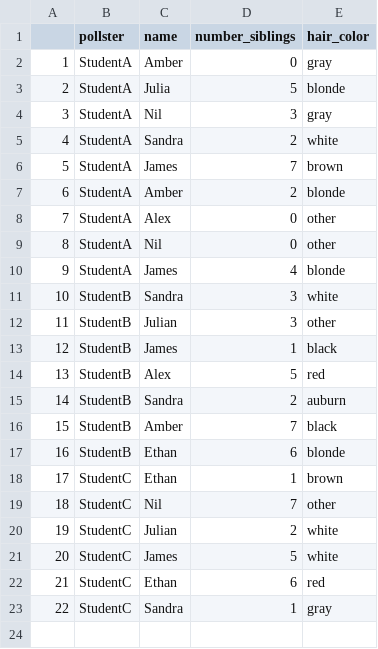
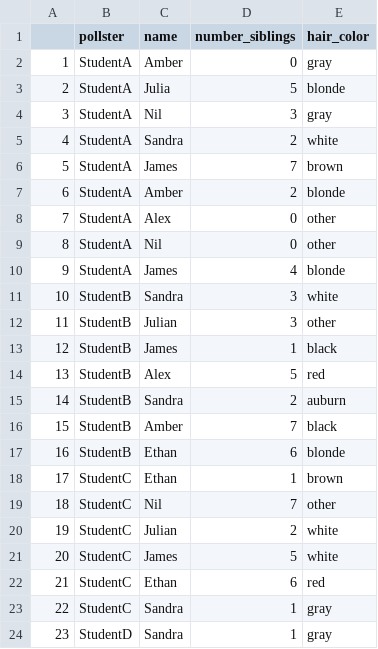
Before and after one commit to josenino95/data-in-practice, a CSV file: data/combined_data.csv, drawn as a sheet.

Commit message:
edit data to test updated binder

```diff
--- a/data/combined_data.csv
+++ b/data/combined_data.csv
@@ -23 +23,2 @@
 "22","StudentC","Sandra",1,"gray"
+"23","StudentD","Sandra",1,"gray"
```
